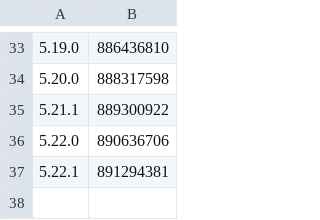
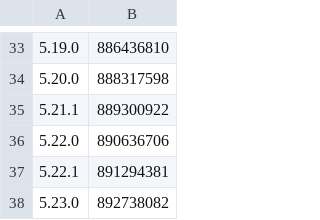
Before and after one commit to TrollStoreX/cac, a CSV file: Library/Record/com.nan.cac/1442620678_us.csv, drawn as a sheet; only a part is shown, gaps mark what is left out; the diff names each change by its address in the sheet, - before the commit and + after, or states it on an @@ line.

```diff
--- a/Library/Record/com.nan.cac/1442620678_us.csv
+++ b/Library/Record/com.nan.cac/1442620678_us.csv
+row 38: 5.23.0 | 892738082
```
Also changed, not shown: 1 other file.
